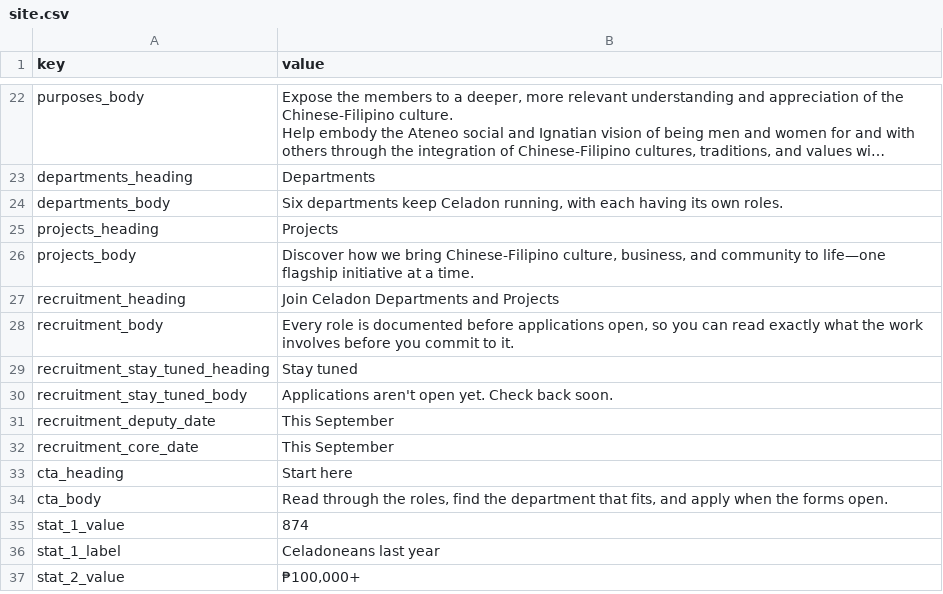
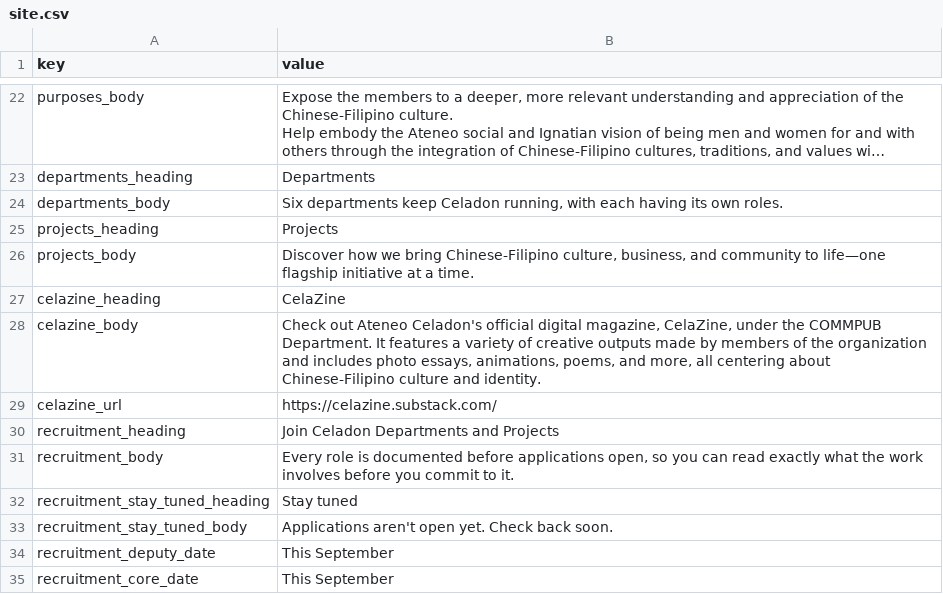
Before and after one commit to Koala3353/celadon-website, a CSV file: content/site.csv, drawn as a sheet; only a part is shown, gaps mark what is left out; the shorter side is filled out with more unchanged rows; long unchanged cells end in …; the diff names each change by its address in the sheet, - before the commit and + after, or states it on an @@ line.

```diff
--- a/content/site.csv
+++ b/content/site.csv
+row 27: celazine_heading | CelaZine
+row 28: celazine_body | Check out Ateneo Celadon's official digital magazine, CelaZine, under the COMMPUB Department. It features a variety of creative outputs made by members of the organization and includes photo essays, animations, poems, and more, all centering about Chinese-Filipino culture and identity.
+row 29: celazine_url | https://celazine.substack.com/
```
Also changed, not shown: content/departments.csv, 11 other files.
